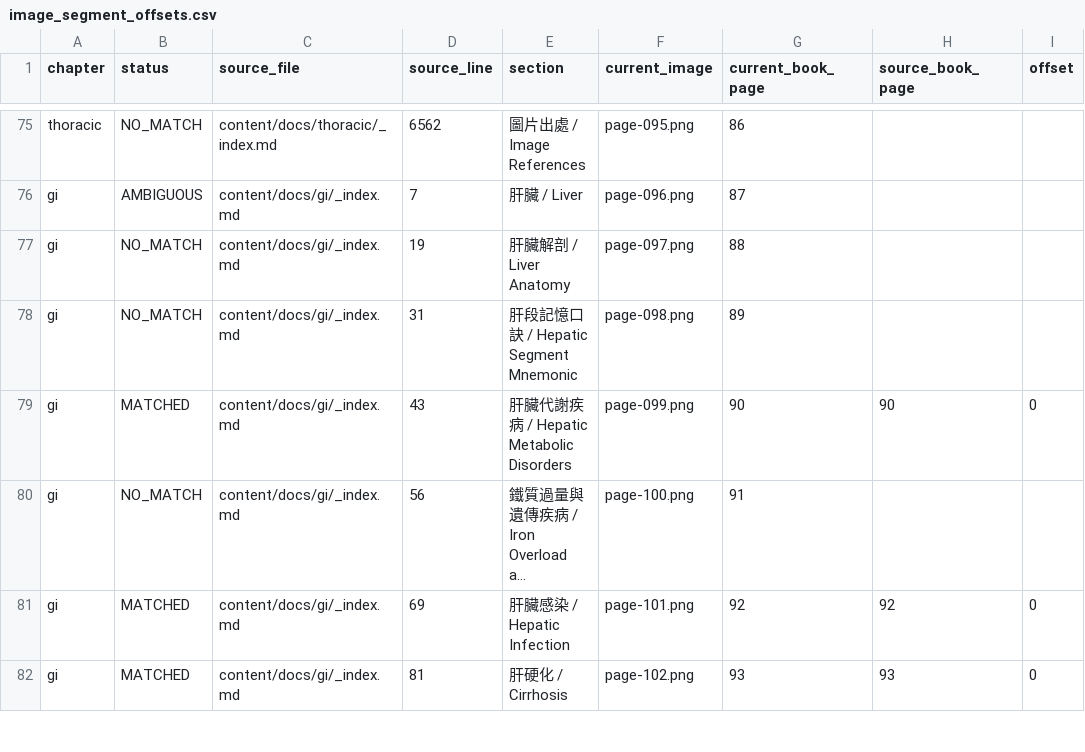
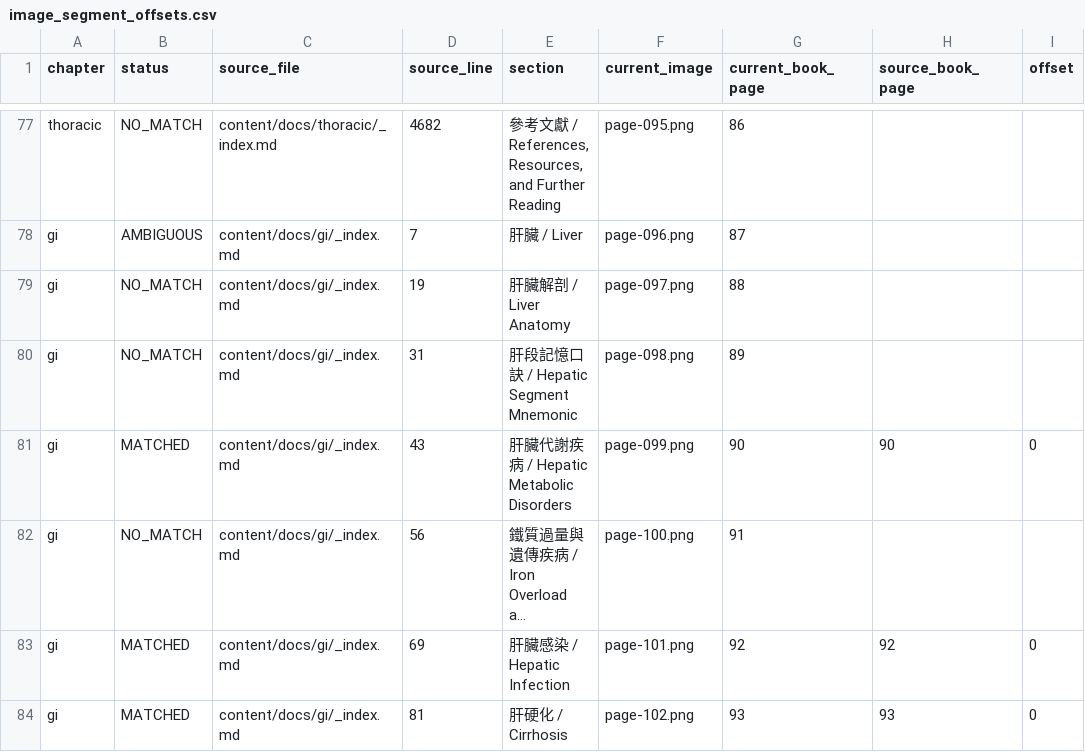
Before and after one commit to b101108063-ops/core_radiology, a CSV file: docs/audit/image_segment_offsets.csv, drawn as a sheet; only a part is shown, gaps mark what is left out; long unchanged cells end in …; addresses are those after the commit; the diff covers the shown part only; the diff names each change by its address in the sheet, - before the commit and + after, or states it on an @@ line.

```diff
--- a/docs/audit/image_segment_offsets.csv
+++ b/docs/audit/image_segment_offsets.csv
-D77 (source_line): 6562
+D77 (source_line): 4682
-E77 (section): 圖片出處 / Image References
+E77 (section): 參考文獻 / References, Resources, and Further Reading
```
Also changed, not shown: 2 added rows and 33 edited cells elsewhere in this file, docs/audit/image_segment_summary.csv, 5 other files.
